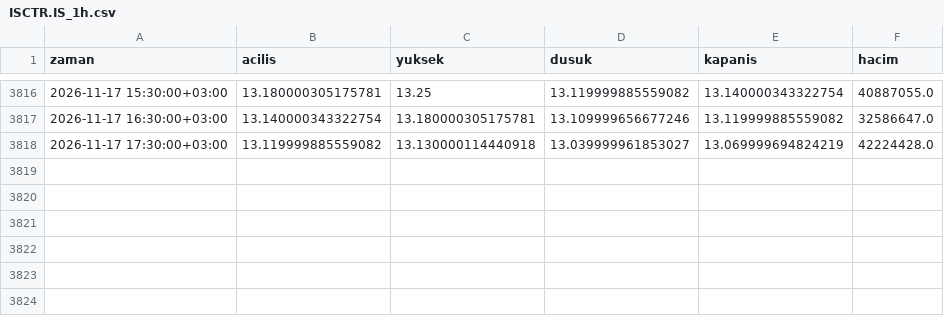
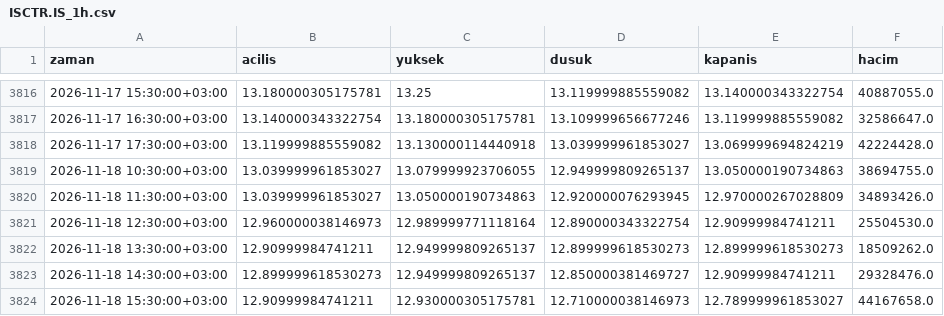
Before and after one commit to yilmazfatih-cyber/Deneme, a CSV file: veri/saatlik/ISCTR.IS_1h.csv, drawn as a sheet; only a part is shown, gaps mark what is left out.

```diff
--- a/veri/saatlik/ISCTR.IS_1h.csv
+++ b/veri/saatlik/ISCTR.IS_1h.csv
@@ -3818 +3818,7 @@ zaman,acilis,yuksek,dusuk,kapanis,hacim
 2026-11-17 17:30:00+03:00,13.119999885559082,13.130000114440918,13.039999961853027,13.069999694824219,42224428.0
+2026-11-18 10:30:00+03:00,13.039999961853027,13.079999923706055,12.949999809265137,13.050000190734863,38694755.0
+2026-11-18 11:30:00+03:00,13.039999961853027,13.050000190734863,12.920000076293945,12.970000267028809,34893426.0
+2026-11-18 12:30:00+03:00,12.960000038146973,12.989999771118164,12.890000343322754,12.90999984741211,25504530.0
+2026-11-18 13:30:00+03:00,12.90999984741211,12.949999809265137,12.899999618530273,12.899999618530273,18509262.0
+2026-11-18 14:30:00+03:00,12.899999618530273,12.949999809265137,12.850000381469727,12.90999984741211,29328476.0
+2026-11-18 15:30:00+03:00,12.90999984741211,12.930000305175781,12.710000038146973,12.789999961853027,44167658.0
```
Also changed, not shown: veri/saatlik/EREGL.IS_1h.csv, veri/saatlik/HEKTS.IS_1h.csv, 39 other files.
